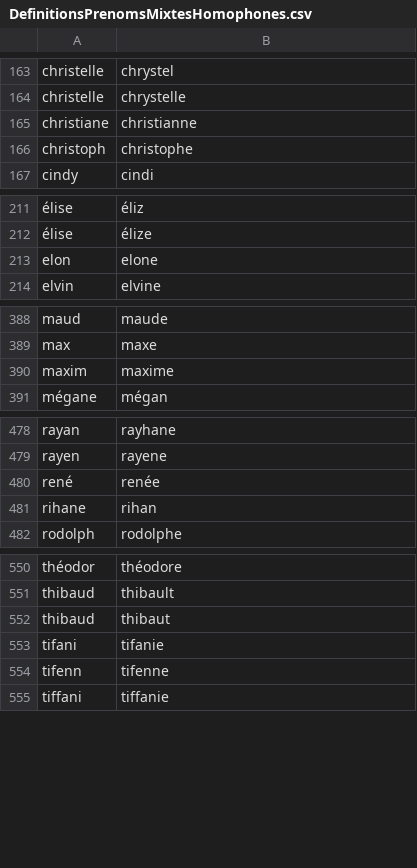
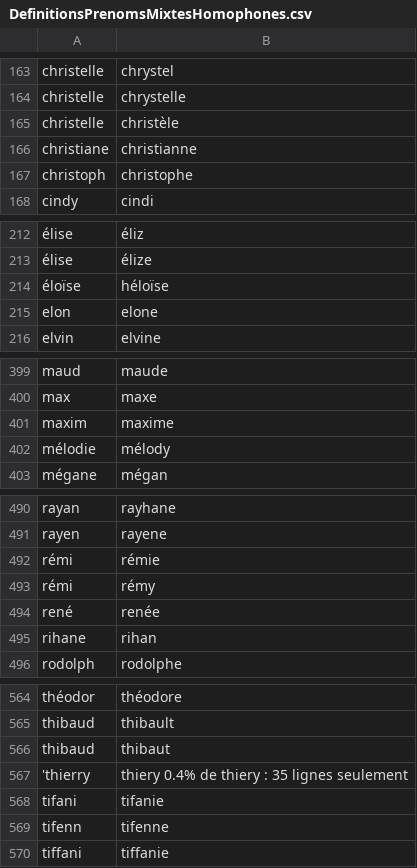
Before and after one commit to PatriceDargenton/PrenomMixte, a CSV file: bin/DefinitionsPrenomsMixtesHomophones.csv, drawn as a sheet; only a part is shown, gaps mark what is left out; the diff covers the shown part only; the diff names each change by its address in the sheet, - before the commit and + after, or states it on an @@ line.

```diff
--- a/bin/DefinitionsPrenomsMixtesHomophones.csv
+++ b/bin/DefinitionsPrenomsMixtesHomophones.csv
+row 165: christelle | christèle
+row 214: éloïse | héloïse
+row 402: mélodie | mélody
+row 492: rémi | rémie
+row 493: rémi | rémy
+row 567: 'thierry | thiery 0.4% de thiery : 35 lignes seulement
```
Also changed, not shown: 11 added rows, 1 removed row, 6 moved rows and 1 edited cell elsewhere in this file, bin/CorrectionsPrenoms.csv, bin/DefinitionsPrenomsSimilaires.csv, 1 other file.
